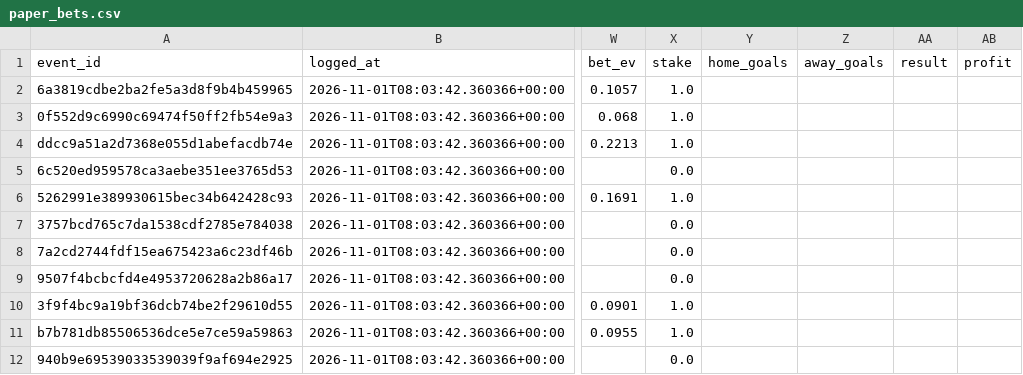
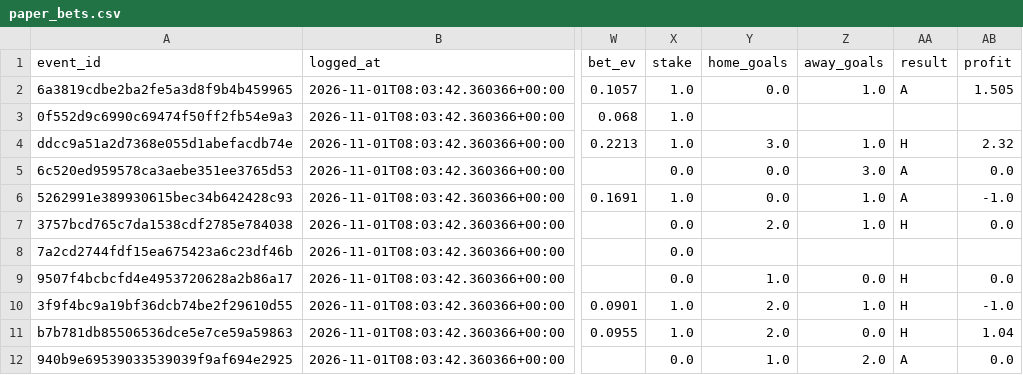
Before and after one commit to JohnGAB7/Sport-Analytics, a CSV file: football/registry/paper_bets.csv, drawn as a sheet; only a part is shown, gaps mark what is left out; the diff covers the shown part only; the diff names each change by its address in the sheet, - before the commit and + after, or states it on an @@ line.

```diff
--- a/football/registry/paper_bets.csv
+++ b/football/registry/paper_bets.csv
-Y2 (home_goals): (empty)
+Y2 (home_goals): 0.0
-Z2 (away_goals): (empty)
+Z2 (away_goals): 1.0
-AA2 (result): (empty)
+AA2 (result): A
-AB2 (profit): (empty)
+AB2 (profit): 1.505
-Y4 (home_goals): (empty)
+Y4 (home_goals): 3.0
-Z4 (away_goals): (empty)
+Z4 (away_goals): 1.0
-AA4 (result): (empty)
+AA4 (result): H
-AB4 (profit): (empty)
+AB4 (profit): 2.32
-Y5:Y6 (home_goals): (empty)
+Y5:Y6 (home_goals): 0.0
-Z5 (away_goals): (empty)
+Z5 (away_goals): 3.0
-AA5:AA6 (result): (empty)
+AA5:AA6 (result): A
-AB5 (profit): (empty)
+AB5 (profit): 0.0
-Z6:Z7 (away_goals): (empty)
+Z6:Z7 (away_goals): 1.0
-AB6 (profit): (empty)
+AB6 (profit): -1.0
-Y7 (home_goals): (empty)
+Y7 (home_goals): 2.0
-AA7 (result): (empty)
+AA7 (result): H
-AB7 (profit): (empty)
+AB7 (profit): 0.0
-Y9 (home_goals): (empty)
+Y9 (home_goals): 1.0
-Z9 (away_goals): (empty)
+Z9 (away_goals): 0.0
-AA9:AA11 (result): (empty)
+AA9:AA11 (result): H
-AB9 (profit): (empty)
+AB9 (profit): 0.0
-Y10:Y11 (home_goals): (empty)
+Y10:Y11 (home_goals): 2.0
-Z10 (away_goals): (empty)
+Z10 (away_goals): 1.0
-AB10 (profit): (empty)
+AB10 (profit): -1.0
-Z11 (away_goals): (empty)
+Z11 (away_goals): 0.0
-AB11 (profit): (empty)
+AB11 (profit): 1.04
-Y12 (home_goals): (empty)
+Y12 (home_goals): 1.0
-Z12 (away_goals): (empty)
+Z12 (away_goals): 2.0
-AA12 (result): (empty)
+AA12 (result): A
-AB12 (profit): (empty)
+AB12 (profit): 0.0
```
Also changed, not shown: 28 edited cells elsewhere in this file, 1 other file.
